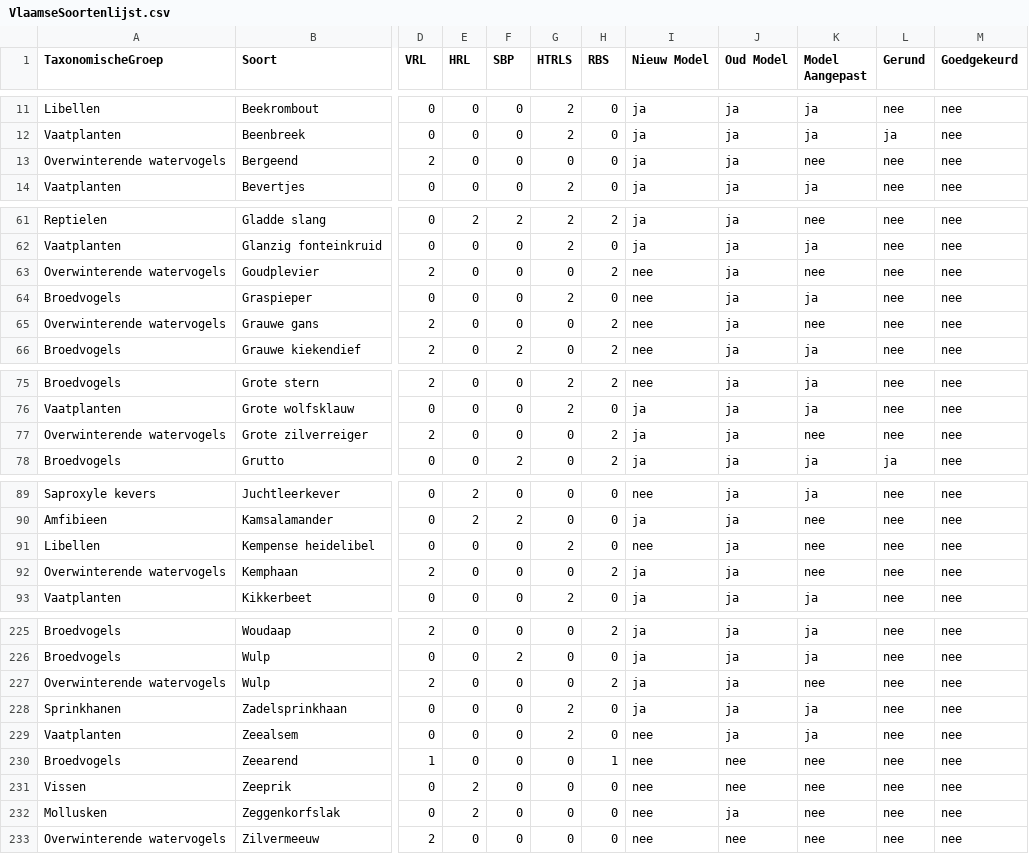
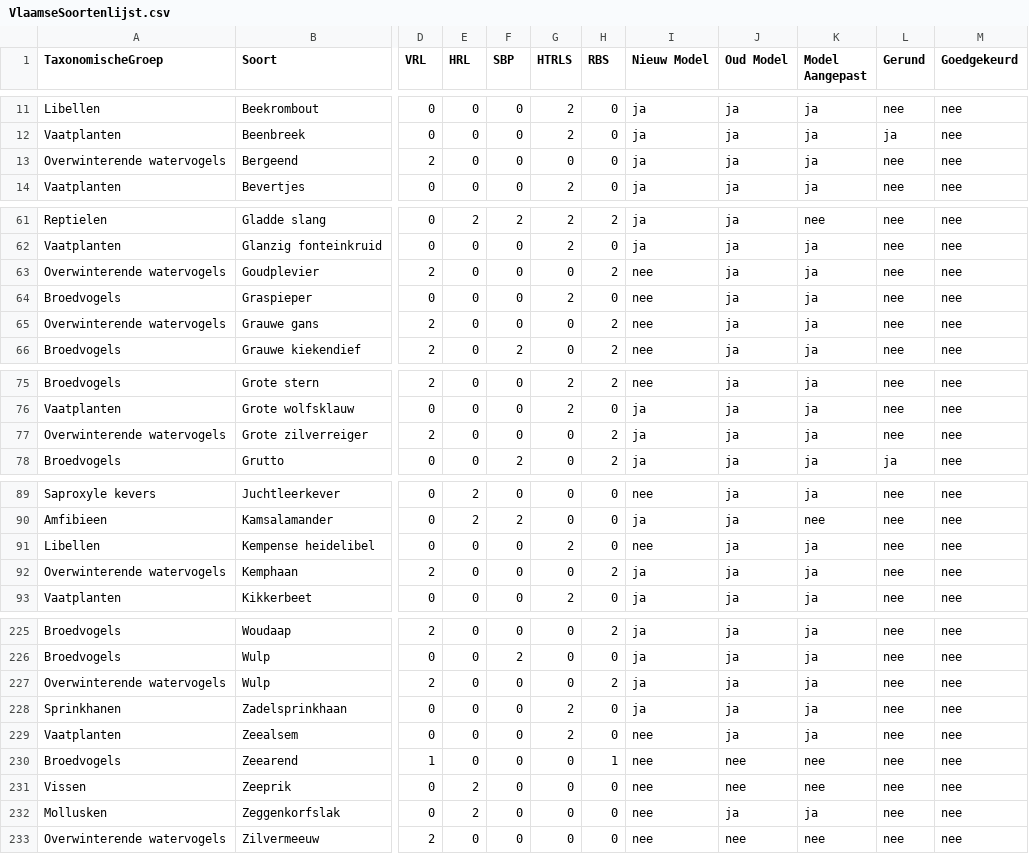
Before and after one commit to inbo/arpl, a CSV file: data/input/Excel_files/VlaamseSoortenlijst.csv, drawn as a sheet; only a part is shown, gaps mark what is left out; the diff covers the shown part only; the diff names each change by its address in the sheet, - before the commit and + after, or states it on an @@ line.

```diff
--- a/data/input/Excel_files/VlaamseSoortenlijst.csv
+++ b/data/input/Excel_files/VlaamseSoortenlijst.csv
-K13 (Model Aangepast): nee
+K13 (Model Aangepast): ja
-K63 (Model Aangepast): nee
+K63 (Model Aangepast): ja
-K65 (Model Aangepast): nee
+K65 (Model Aangepast): ja
-K77 (Model Aangepast): nee
+K77 (Model Aangepast): ja
-K91:K92 (Model Aangepast): nee
+K91:K92 (Model Aangepast): ja
-K227 (Model Aangepast): nee
+K227 (Model Aangepast): ja
-K232 (Model Aangepast): nee
+K232 (Model Aangepast): ja
```
Also changed, not shown: 20 edited cells elsewhere in this file, 2 other files.
